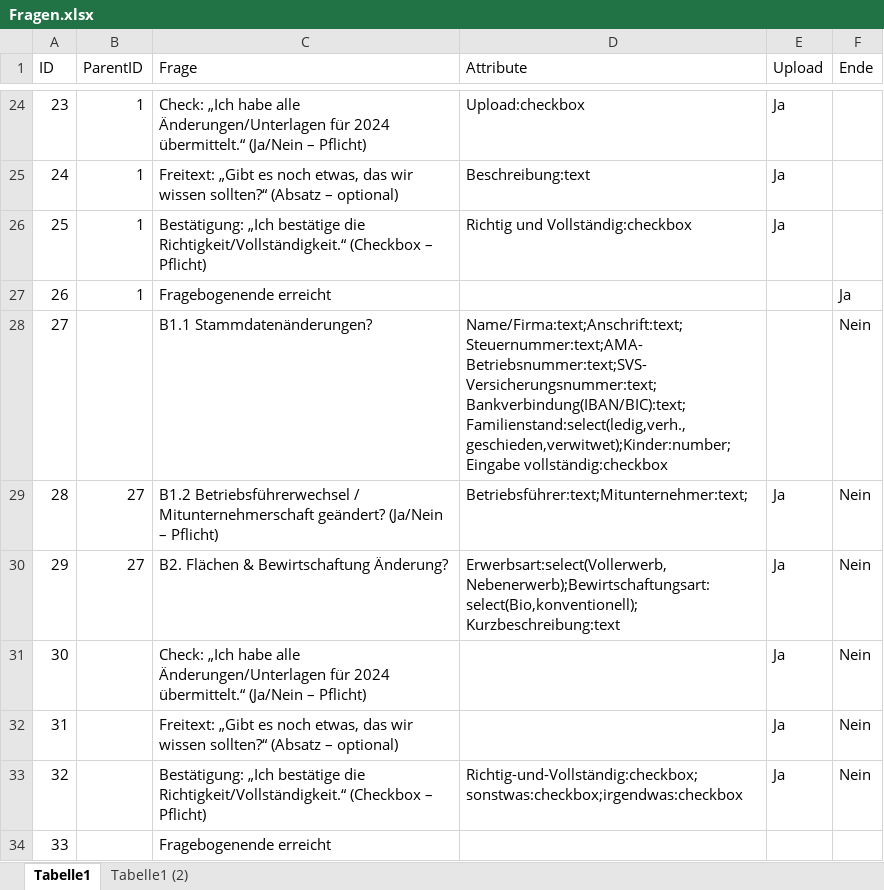
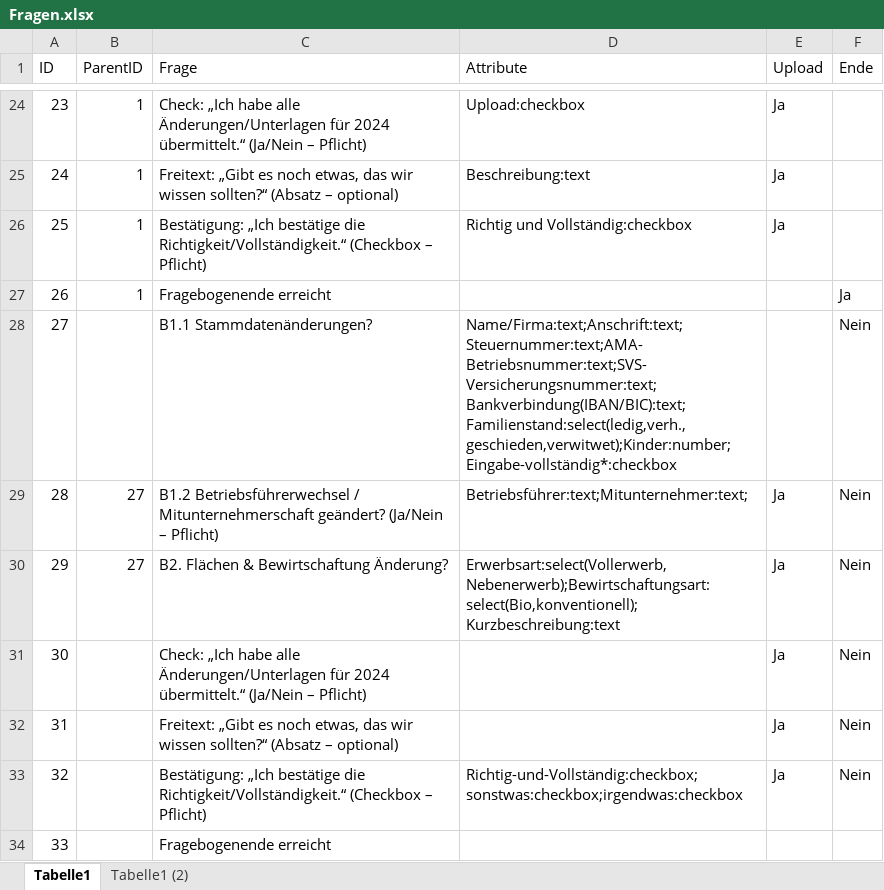
Before and after one commit to Geralf1960/formular4, an Excel workbook: Fragen.xlsx, sheet Tabelle1, drawn as a sheet; only a part is shown, gaps mark what is left out; values as stored, in another font and other column widths than the file's, no borders; the diff names each change by its address in the sheet, - before the commit and + after, or states it on an @@ line.

Commit message:
Add files via upload

```diff
--- a/Fragen.xlsx (sheet Tabelle1)
+++ b/Fragen.xlsx (sheet Tabelle1)
-D28 (Attribute): Name/Firma:text;Anschrift:text;Steuernummer:text;AMA-Betriebsnummer:text;SVS-Versicherungsnummer:text;Bankverbindung(IBAN/BIC):text;Familienstand:select(ledig,verh.,geschieden,verwitwet);Kinder:number;Eingabe vollständig:checkbox
+D28 (Attribute): Name/Firma:text;Anschrift:text;Steuernummer:text;AMA-Betriebsnummer:text;SVS-Versicherungsnummer:text;Bankverbindung(IBAN/BIC):text;Familienstand:select(ledig,verh.,geschieden,verwitwet);Kinder:number;Eingabe-vollständig*:checkbox
```
